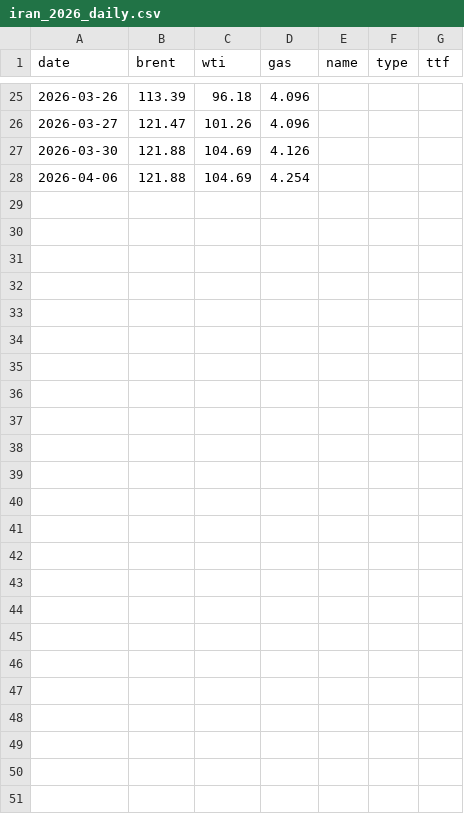
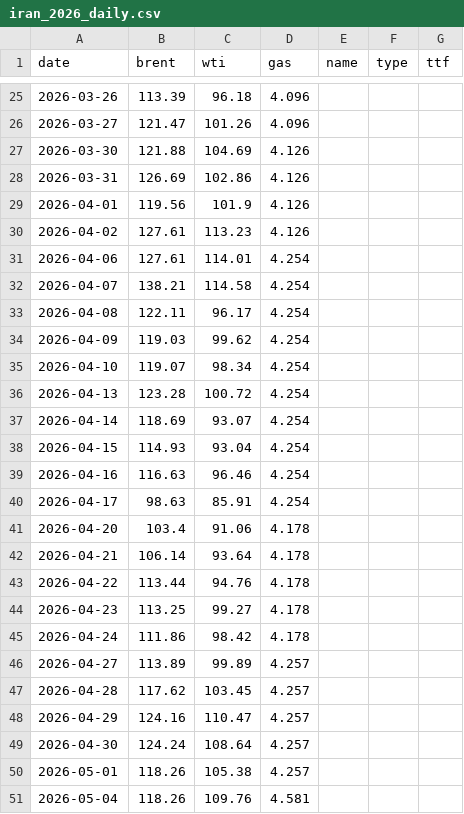
Before and after one commit to rangywulf/shock_and_price, a CSV file: outputs/iran_2026_daily.csv, drawn as a sheet; only a part is shown, gaps mark what is left out.

```diff
--- a/outputs/iran_2026_daily.csv
+++ b/outputs/iran_2026_daily.csv
@@ -27,2 +27,25 @@ date,brent,wti,gas,name,type,ttf
 2026-03-30,121.88,104.69,4.126,,,
-2026-04-06,121.88,104.69,4.254,,,
+2026-03-31,126.69,102.86,4.126,,,
+2026-04-01,119.56,101.9,4.126,,,
+2026-04-02,127.61,113.23,4.126,,,
+2026-04-06,127.61,114.01,4.254,,,
+2026-04-07,138.21,114.58,4.254,,,
+2026-04-08,122.11,96.17,4.254,,,
+2026-04-09,119.03,99.62,4.254,,,
+2026-04-10,119.07,98.34,4.254,,,
+2026-04-13,123.28,100.72,4.254,,,
+2026-04-14,118.69,93.07,4.254,,,
+2026-04-15,114.93,93.04,4.254,,,
+2026-04-16,116.63,96.46,4.254,,,
+2026-04-17,98.63,85.91,4.254,,,
+2026-04-20,103.4,91.06,4.178,,,
+2026-04-21,106.14,93.64,4.178,,,
+2026-04-22,113.44,94.76,4.178,,,
+2026-04-23,113.25,99.27,4.178,,,
+2026-04-24,111.86,98.42,4.178,,,
+2026-04-27,113.89,99.89,4.257,,,
+2026-04-28,117.62,103.45,4.257,,,
+2026-04-29,124.16,110.47,4.257,,,
+2026-04-30,124.24,108.64,4.257,,,
+2026-05-01,118.26,105.38,4.257,,,
+2026-05-04,118.26,109.76,4.581,,,
```
Also changed, not shown: outputs/event_metrics.csv, outputs/iran_events.csv, 21 other files.
